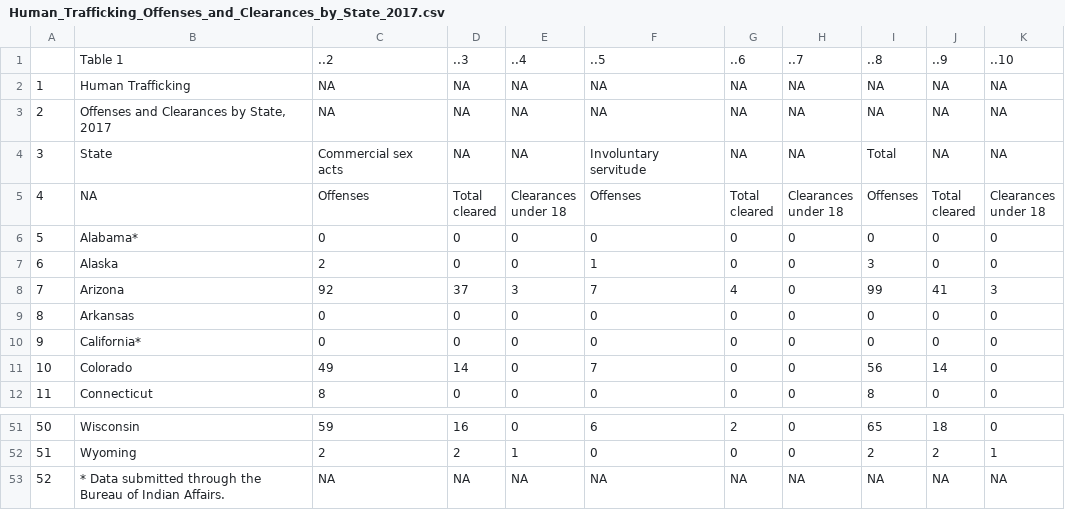
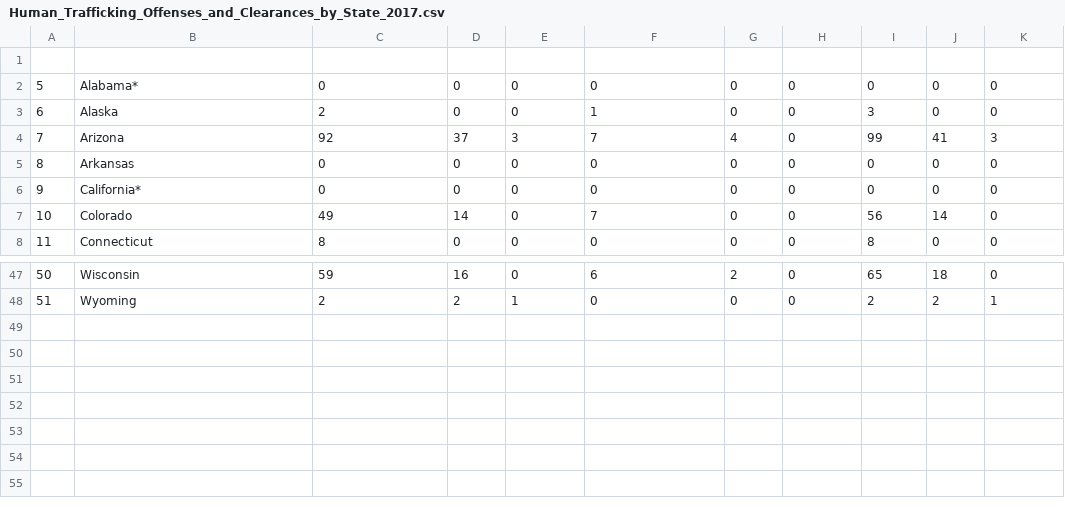
Before and after one commit to Eimara/TechtavismData, a CSV file: Human_Trafficking_Offenses_and_Clearances_by_State_2017.csv, drawn as a sheet; only a part is shown, gaps mark what is left out.

Commit message:
Update Human_Trafficking_Offenses_and_Clearances_by_State_2017.csv

```diff
--- a/Human_Trafficking_Offenses_and_Clearances_by_State_2017.csv
+++ b/Human_Trafficking_Offenses_and_Clearances_by_State_2017.csv
@@ -1,12 +1,2 @@
-"","Table 1","..2","..3","..4","..5","..6","..7","..8","..9","..10"
-"1","Human Trafficking",NA,NA,NA,NA,NA,NA,NA,NA,NA
-"2","Offenses and Clearances by State, 2017",NA,NA,NA,NA,NA,NA,NA,NA,NA
-"3","State","Commercial sex acts",NA,NA,"Involuntary servitude",NA,NA,"Total",NA,NA
-"4",NA,"Offenses","Total
-cleared","Clearances
-under 18","Offenses","Total
-cleared","Clearances
-under 18","Offenses","Total
-cleared","Clearances
-under 18"
+
 "5","Alabama*","0","0","0","0","0","0","0","0","0"
@@ -58,2 +48 @@ under 18"
 "51","Wyoming","2","2","1","0","0","0","2","2","1"
-"52","* Data submitted through the Bureau of Indian Affairs.",NA,NA,NA,NA,NA,NA,NA,NA,NA
```
